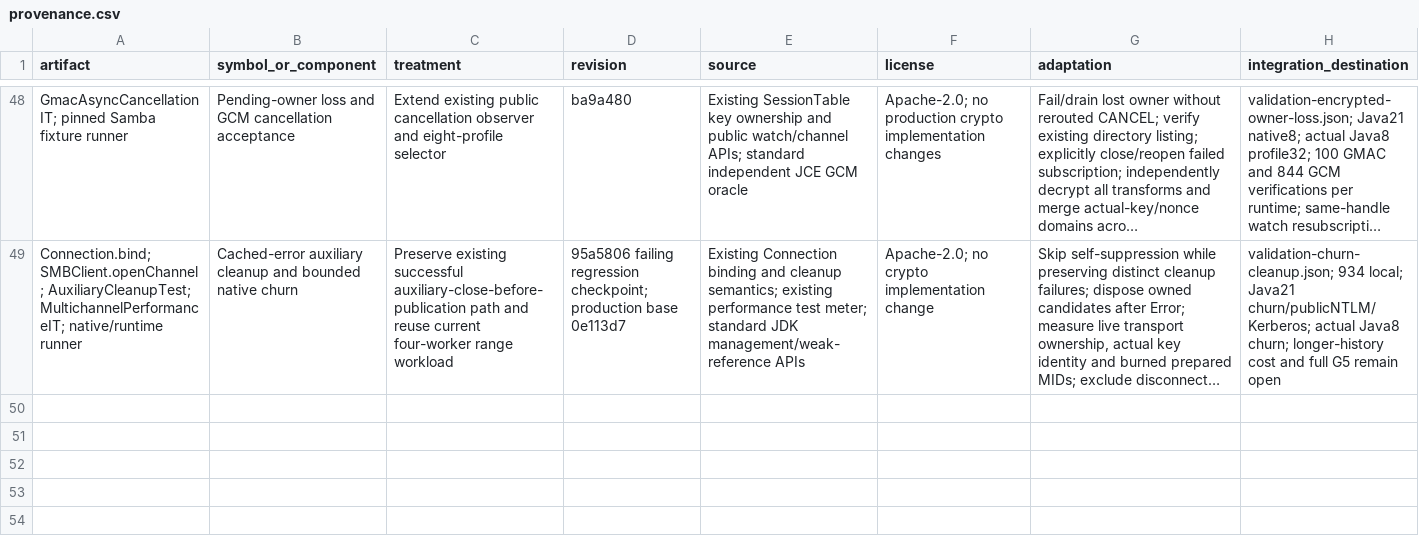
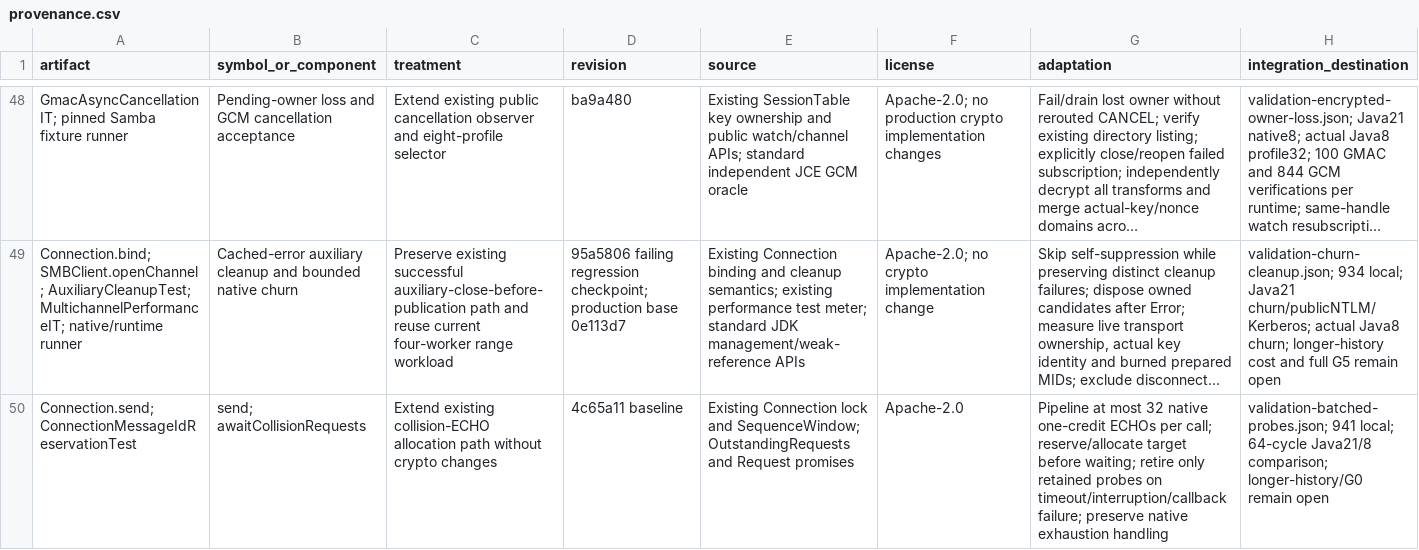
Before and after one commit to chribro88/smbj, a CSV file: docs/full-gmac-multichannel/provenance.csv, drawn as a sheet; only a part is shown, gaps mark what is left out; long unchanged cells end in …; the diff names each change by its address in the sheet, - before the commit and + after, or states it on an @@ line.

Commit message:
Batch native collision probes within available credits

```diff
--- a/docs/full-gmac-multichannel/provenance.csv
+++ b/docs/full-gmac-multichannel/provenance.csv
+row 50: Connection.send; ConnectionMessageIdReservationTest | send; awaitCollisionRequests | Extend existing collision-ECHO allocation path without crypto changes | 4c65a11 baseline | Existing Connection lock and SequenceWindow; OutstandingRequests and Request promises | Apache-2.0 | Pipeline at most 32 native one-credit ECHOs per call; reserve/allocate target before waiting; retire only retained probes on timeout/interruption/callback failure; preserve native exhaustion handling | validation-batched-probes.json; 941 local; 64-cycle Java21/8 comparison; longer-history/G0 remain open
```
Also changed, not shown: docs/full-gmac-multichannel/test-matrix.csv, 5 other files.
